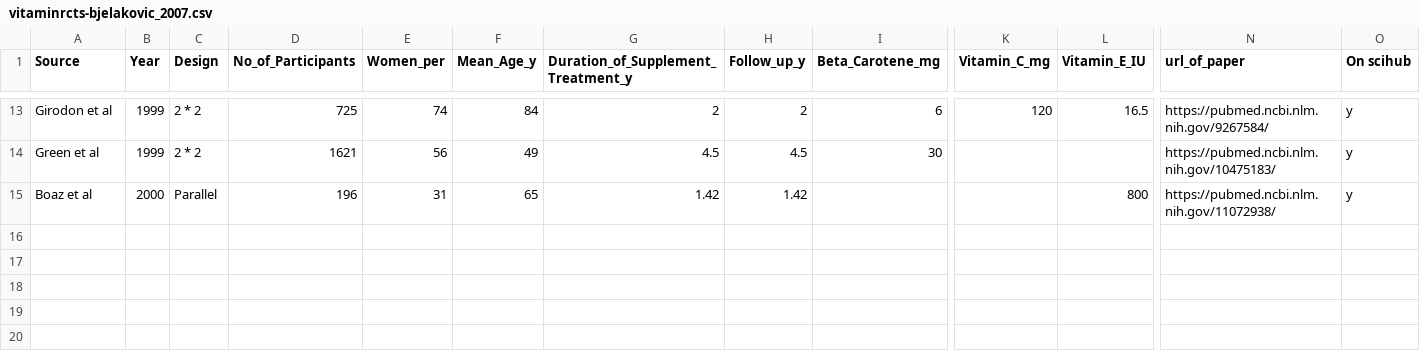
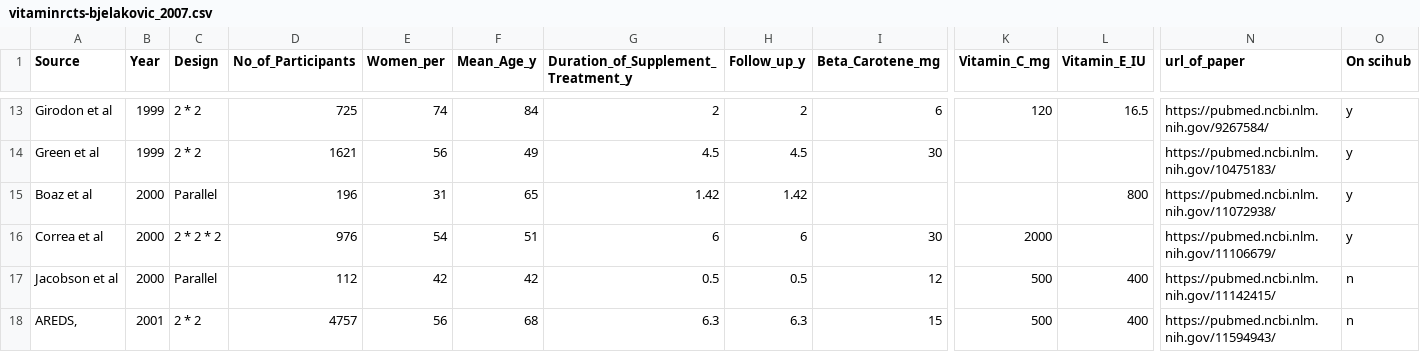
Before and after one commit to cavedave/VitaminMeta, a CSV file: vitaminrcts-bjelakovic_2007.csv, drawn as a sheet; only a part is shown, gaps mark what is left out; rows hold the shown columns only; the diff names each change by its address in the sheet, - before the commit and + after, or states it on an @@ line.

Commit message:
Update vitaminrcts-bjelakovic_2007.csv

```diff
--- a/vitaminrcts-bjelakovic_2007.csv
+++ b/vitaminrcts-bjelakovic_2007.csv
+row 16: Correa et al | 2000 | 2 * 2 * 2 | 976 | 54 | 51 | 6 | 6 | 30 | 2000 |  | https://pubmed.ncbi.nlm.nih.gov/11106679/ | y
+row 17: Jacobson et al | 2000 | Parallel | 112 | 42 | 42 | 0.5 | 0.5 | 12 | 500 | 400 | https://pubmed.ncbi.nlm.nih.gov/11142415/ | n
+row 18: AREDS, | 2001 | 2 * 2 | 4757 | 56 | 68 | 6.3 | 6.3 | 15 | 500 | 400 | https://pubmed.ncbi.nlm.nih.gov/11594943/ | n
```
